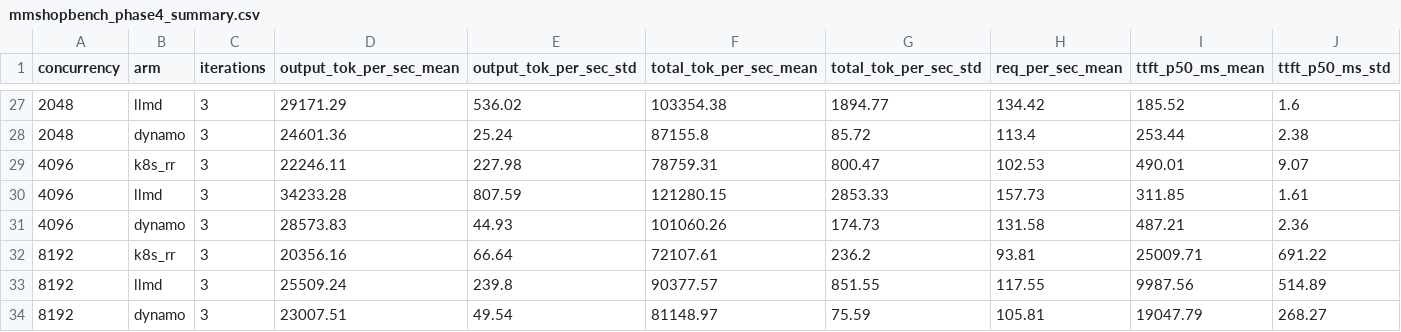
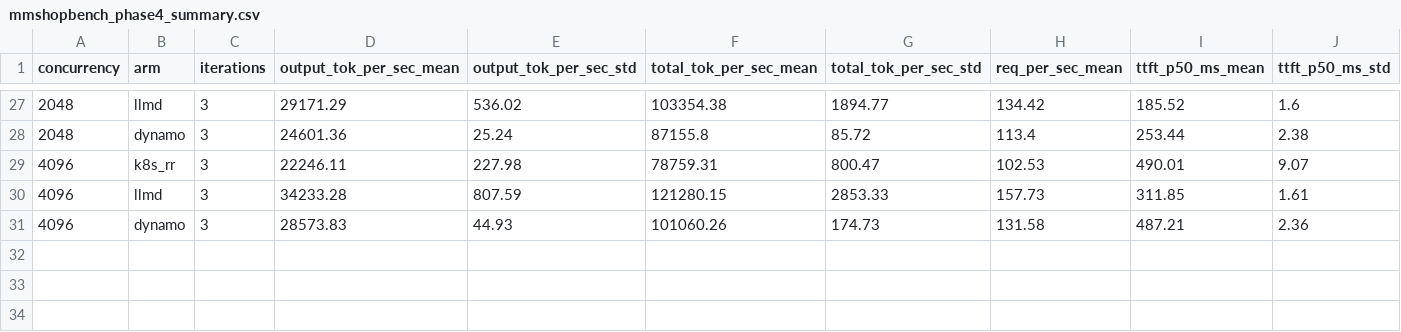
Before and after one commit to cheng-hsiang-chiu/benchmarking_llmd, a CSV file: llmd_k8s_dynamo_aggredated_agentic_multimodal/results/mmshopbench_phase4_summary.csv, drawn as a sheet; only a part is shown, gaps mark what is left out; rows hold the shown columns only; the diff names each change by its address in the sheet, - before the commit and + after, or states it on an @@ line.

Commit message:
Update MMShopBench benchmark report, plots, and scripts to concurrency c=8..4096 (90 runs)

```diff
--- a/llmd_k8s_dynamo_aggredated_agentic_multimodal/results/mmshopbench_phase4_summary.csv
+++ b/llmd_k8s_dynamo_aggredated_agentic_multimodal/results/mmshopbench_phase4_summary.csv
-row 32: 8192 | k8s_rr | 3 | 20356.16 | 66.64 | 72107.61 | 236.2 | 93.81 | 25009.71 | 691.22
-row 33: 8192 | llmd | 3 | 25509.24 | 239.8 | 90377.57 | 851.55 | 117.55 | 9987.56 | 514.89
-row 34: 8192 | dynamo | 3 | 23007.51 | 49.54 | 81148.97 | 75.59 | 105.81 | 19047.79 | 268.27
```
Also changed, not shown: 42 other files.
